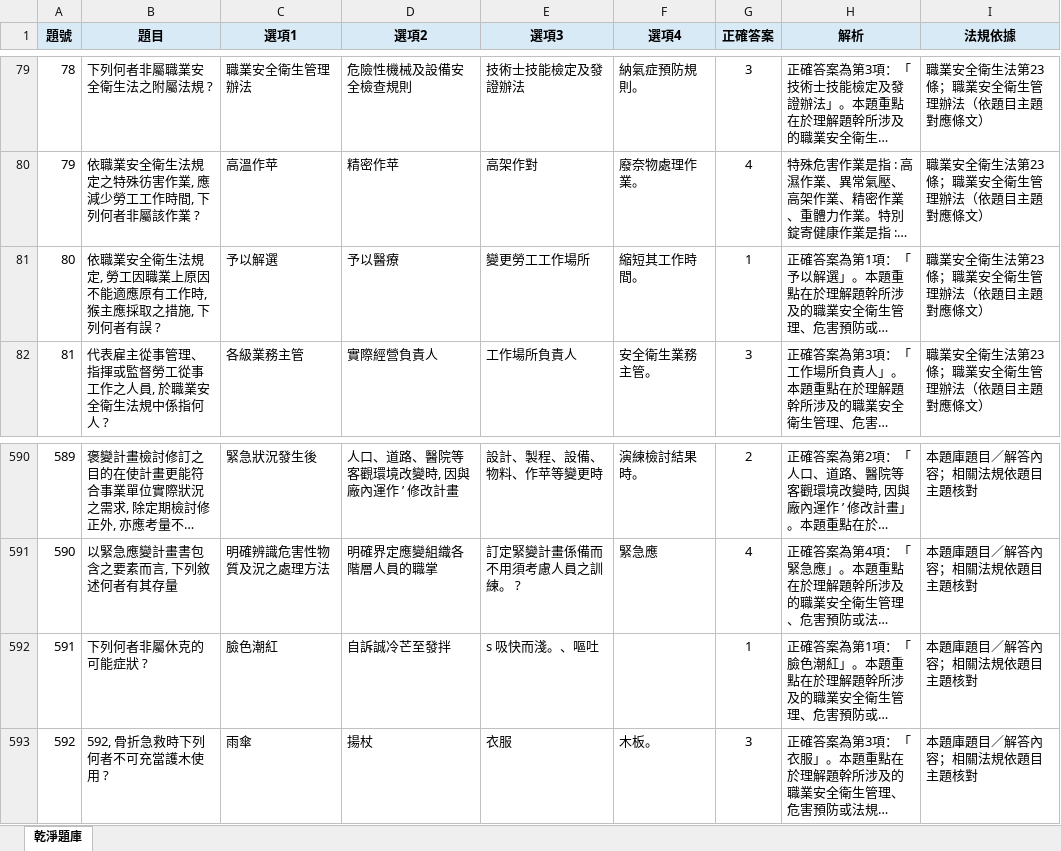
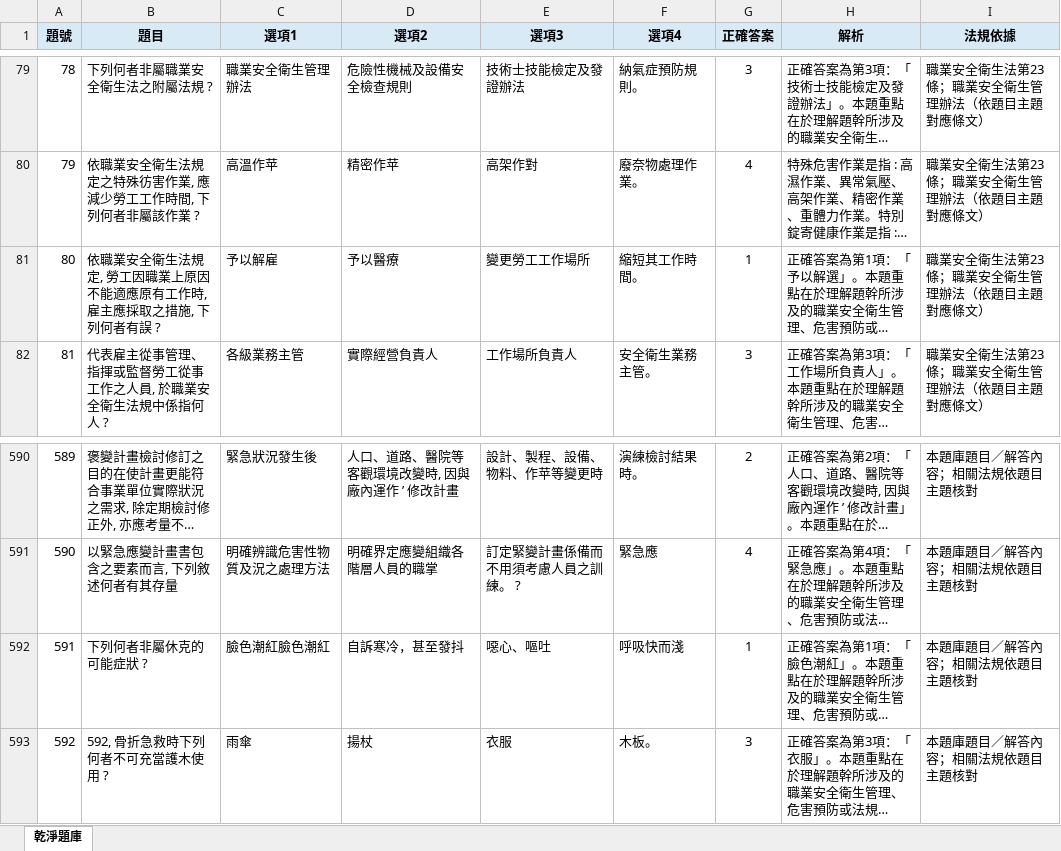
Before and after one commit to drher/drher.github.io, an Excel workbook: salf/丙種職業安全衛生業務主管題庫.xlsx, sheet 乾淨題庫, drawn as a sheet; only a part is shown, gaps mark what is left out; long unchanged cells end in …; values as stored, in another font and other column widths than the file's, no borders; the diff names each change by its address in the sheet, - before the commit and + after, or states it on an @@ line.

```diff
--- a/salf/丙種職業安全衛生業務主管題庫.xlsx (sheet 乾淨題庫)
+++ b/salf/丙種職業安全衛生業務主管題庫.xlsx (sheet 乾淨題庫)
-B81 (題目): …工作時, 猴主應採取…
+B81 (題目): …工作時, 雇主應採取…
-C81 (選項1): 予以解選
+C81 (選項1): 予以解雇
-C592 (選項1): 臉色潮紅
+C592 (選項1): 臉色潮紅臉色潮紅
-D592 (選項2): 自訴誠冷芒至發拌
+D592 (選項2): 自訴寒冷，甚至發抖
-E592 (選項3): s 吸快而淺。、嘔吐
+E592 (選項3): 噁心、嘔吐
-F592 (選項4): (empty)
+F592 (選項4): 呼吸快而淺
```
